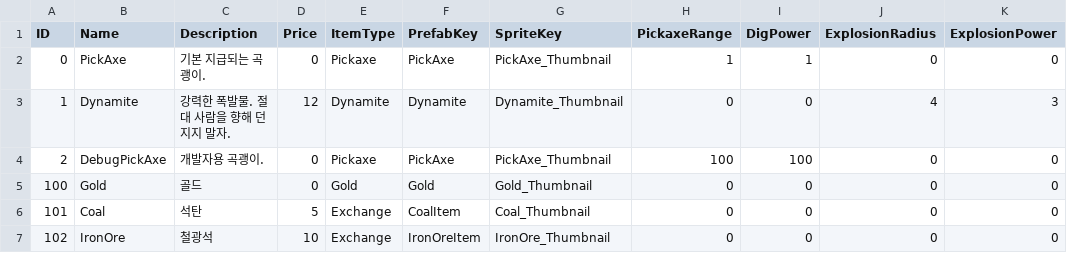
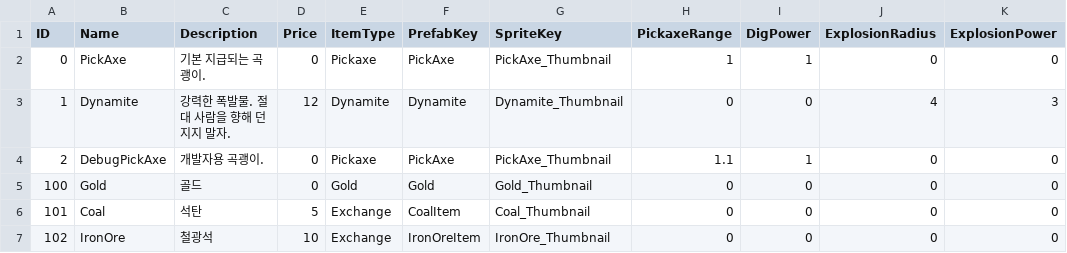
Before and after one commit to KooHoo-Dev/3rd-TeamProject-KH, a TSV file: Assets/StreamingAssets/Table/Item/Items.tsv, drawn as a sheet.

```diff
--- a/Assets/StreamingAssets/Table/Item/Items.tsv
+++ b/Assets/StreamingAssets/Table/Item/Items.tsv
@@ -3,3 +3,3 @@ ID	Name	Description	Price	ItemType	PrefabKey	SpriteKey	PickaxeRange	DigPower	Exp
 1	Dynamite	강력한 폭발물. 절대 사람을 향해 던지지 말자.	12	Dynamite	Dynamite	Dynamite_Thumbnail	0	0	4	3
-2	DebugPickAxe	개발자용 곡괭이.	0	Pickaxe	PickAxe	PickAxe_Thumbnail	100	100	0	0
+2	DebugPickAxe	개발자용 곡괭이.	0	Pickaxe	PickAxe	PickAxe_Thumbnail	1.1	1	0	0
 100	Gold	골드	0	Gold	Gold	Gold_Thumbnail	0	0	0	0
```
Also changed, not shown: 12 other files.
